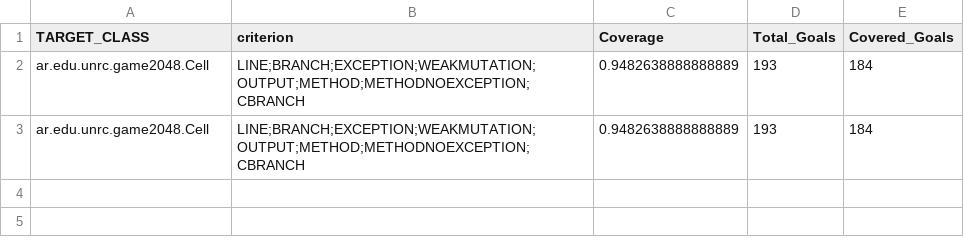
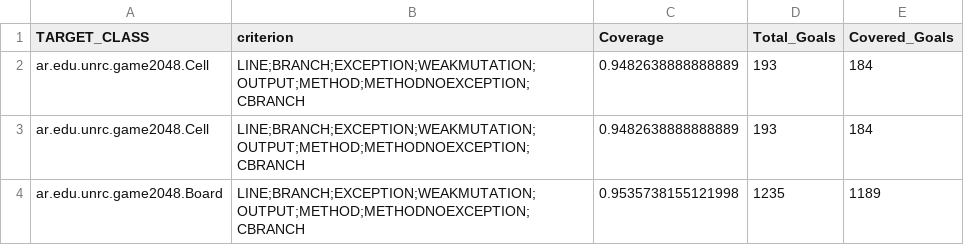
Before and after one commit to Amade0o/reliable-2048-mai-becerra, a CSV file: evosuite-report/statistics.csv, drawn as a sheet; the diff names each change by its address in the sheet, - before the commit and + after, or states it on an @@ line.

Commit message:
Test generados con evosuite de board + cambios de pom

```diff
--- a/evosuite-report/statistics.csv
+++ b/evosuite-report/statistics.csv
+row 4: ar.edu.unrc.game2048.Board | LINE;BRANCH;EXCEPTION;WEAKMUTATION;OUTPUT;METHOD;METHODNOEXCEPTION;CBRANCH | 0.9535738155121998 | 1235 | 1189
```
Also changed, not shown: 3 other files.
